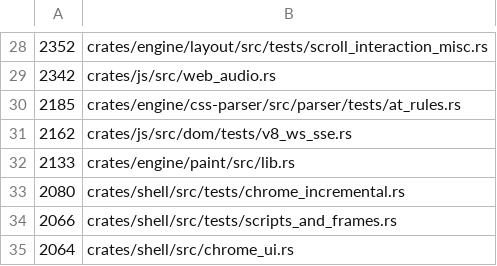
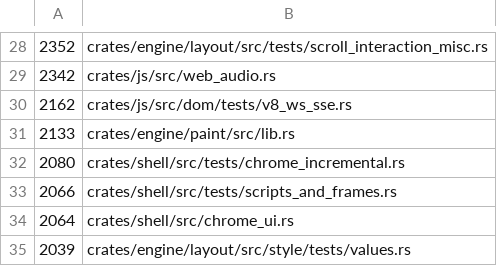
Before and after one commit to LearnJava/lumen-browser, a TSV file: scripts/file-size-baseline.tsv, drawn as a sheet; only a part is shown, gaps mark what is left out; the shorter side is filled out with more unchanged rows.

```diff
--- a/scripts/file-size-baseline.tsv
+++ b/scripts/file-size-baseline.tsv
@@ -29,3 +29,2 @@
 2342	crates/js/src/web_audio.rs
-2185	crates/engine/css-parser/src/parser/tests/at_rules.rs
 2162	crates/js/src/dom/tests/v8_ws_sse.rs
```
Also changed, not shown: 12 other files.
